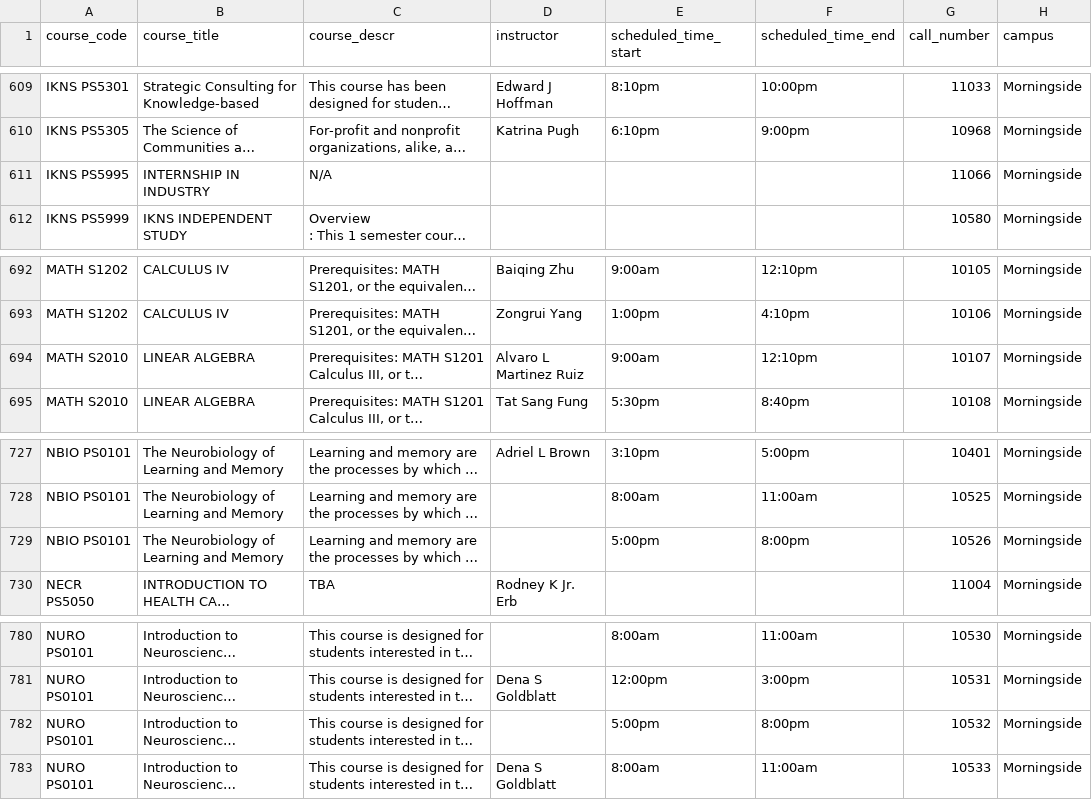
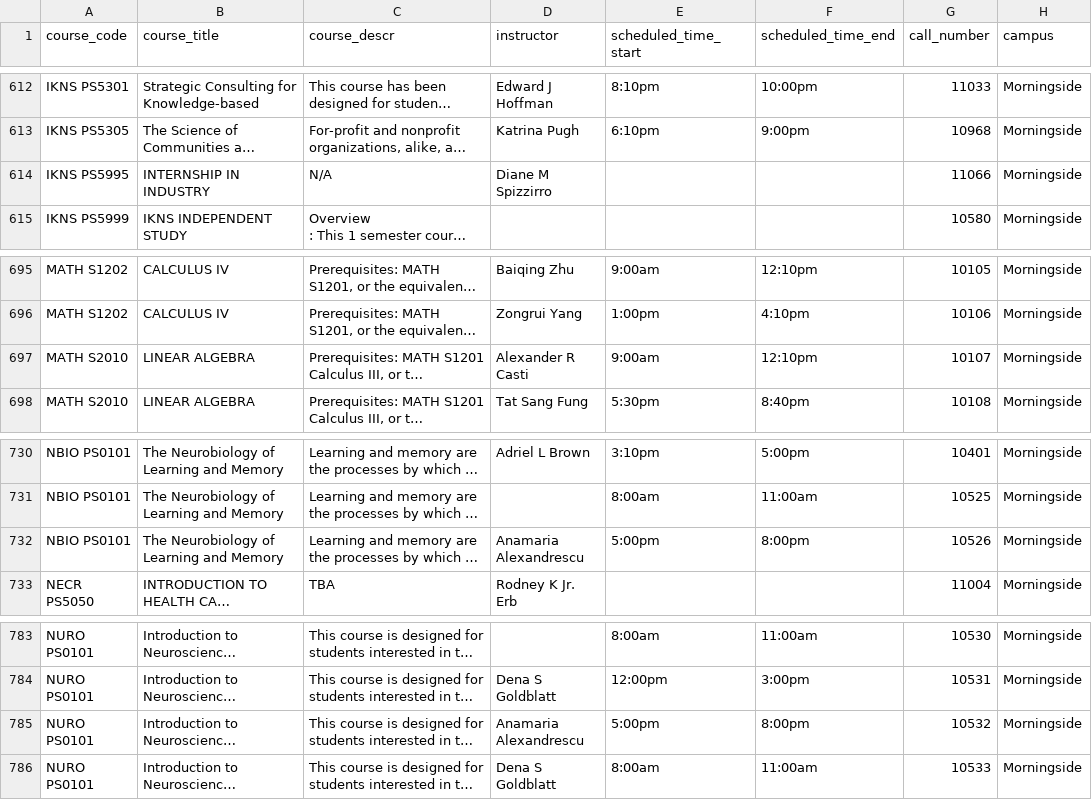
Before and after one commit to soid/columbia-catalog-data, a CSV file: classes/2023-Summer.csv, drawn as a sheet; only a part is shown, gaps mark what is left out; long unchanged cells end in …; addresses are those after the commit; the diff covers the shown part only; the diff names each change by its address in the sheet, - before the commit and + after, or states it on an @@ line.

```diff
--- a/classes/2023-Summer.csv
+++ b/classes/2023-Summer.csv
-D614 (instructor): (empty)
+D614 (instructor): Diane M Spizzirro
-D697 (instructor): Alvaro L Martinez Ruiz
+D697 (instructor): Alexander R Casti
-D732 (instructor): (empty)
+D732 (instructor): Anamaria Alexandrescu
-D785 (instructor): (empty)
+D785 (instructor): Anamaria Alexandrescu
```
Also changed, not shown: 3 added rows and 11 edited cells elsewhere in this file, 10 other files.
